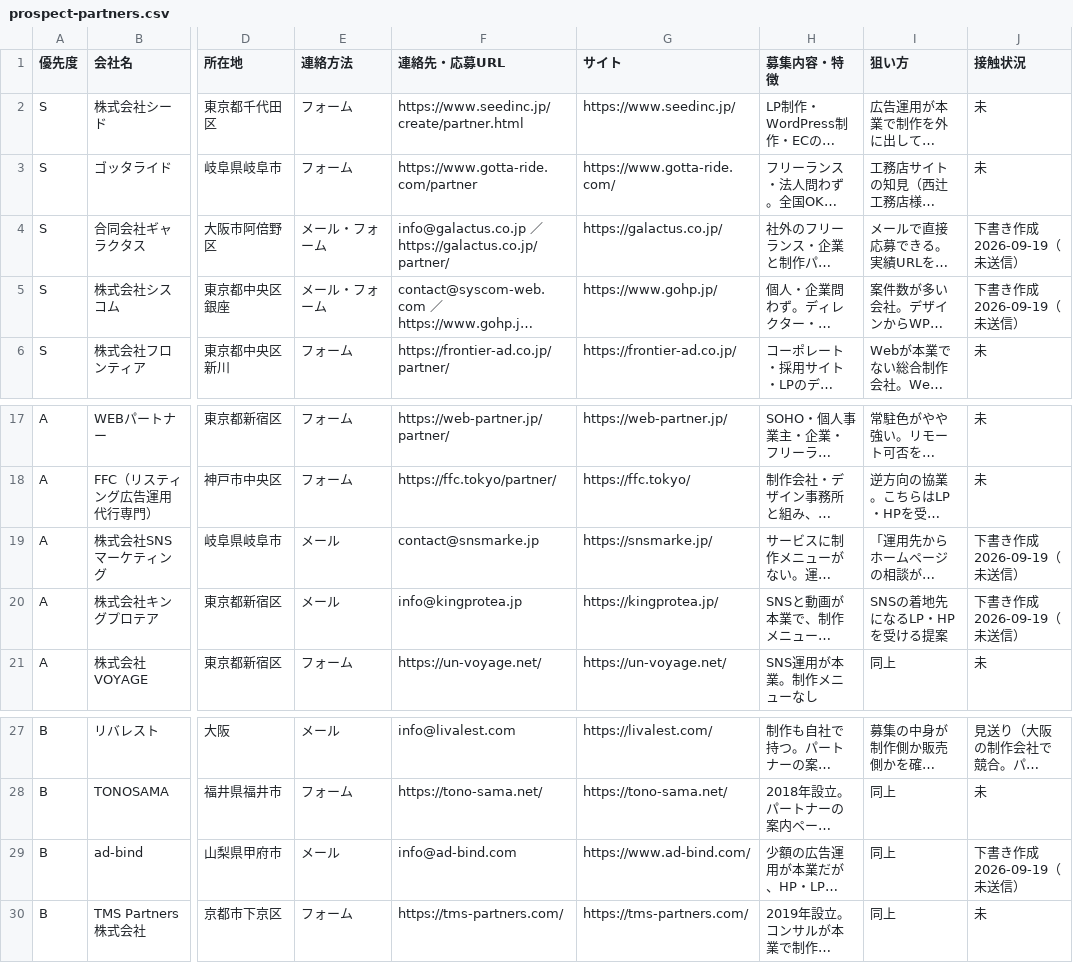
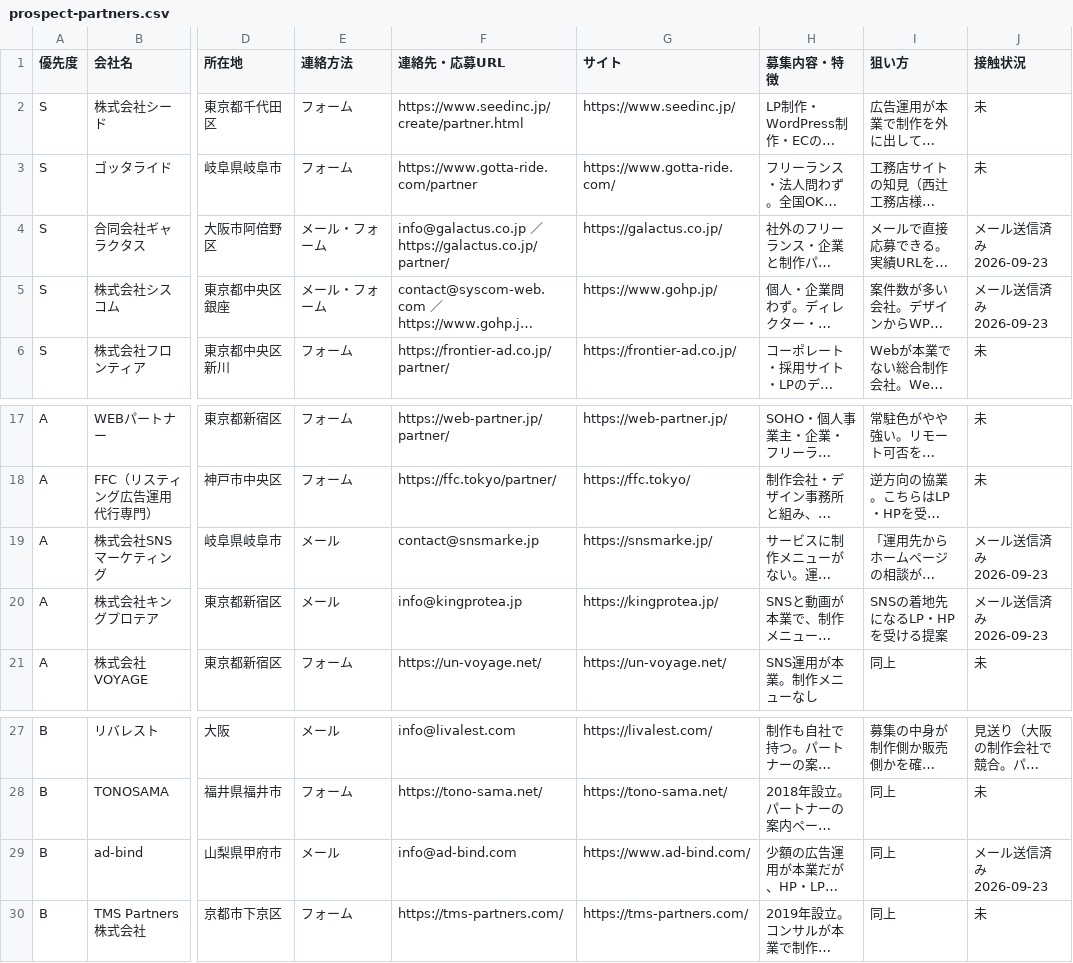
Before and after one commit to kurashn/NEXT-VALLEY, a CSV file: docs/sales/prospect-partners.csv, drawn as a sheet; only a part is shown, gaps mark what is left out; long unchanged cells end in …; the diff names each change by its address in the sheet, - before the commit and + after, or states it on an @@ line.

```diff
--- a/docs/sales/prospect-partners.csv
+++ b/docs/sales/prospect-partners.csv
-J4:J5 (接触状況): 下書き作成 2026-09-19（未送信）
+J4:J5 (接触状況): メール送信済み 2026-09-23
-J19:J20 (接触状況): 下書き作成 2026-09-19（未送信）
+J19:J20 (接触状況): メール送信済み 2026-09-23
-J29 (接触状況): 下書き作成 2026-09-19（未送信）
+J29 (接触状況): メール送信済み 2026-09-23
```
Also changed, not shown: docs/sales/prospect-partners-mail.csv, docs/sales/prospect-round10.csv.
